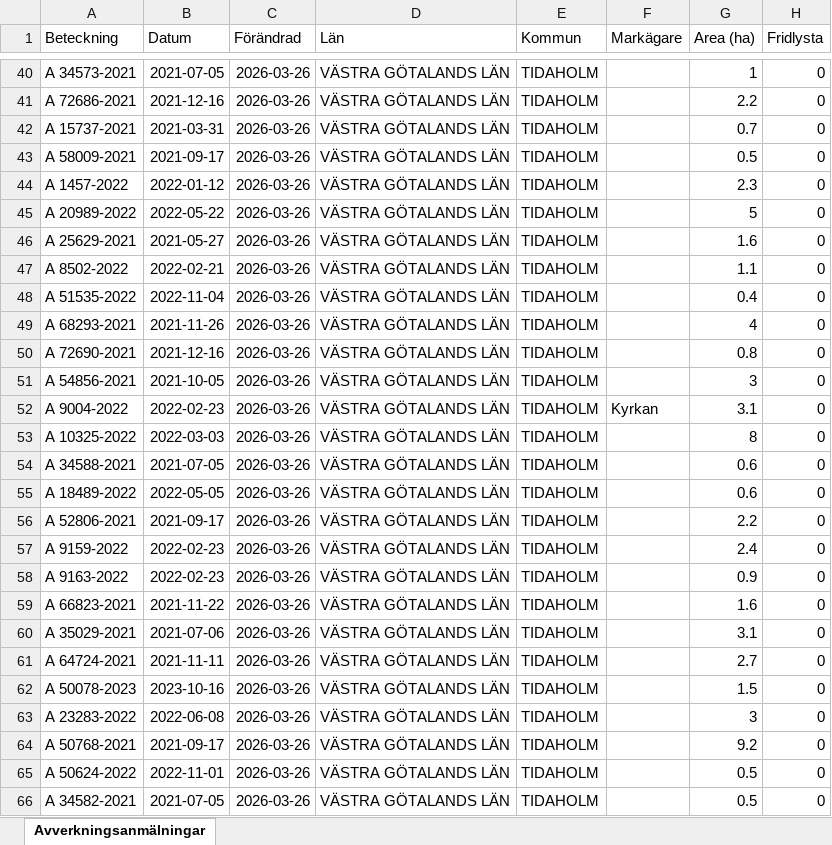
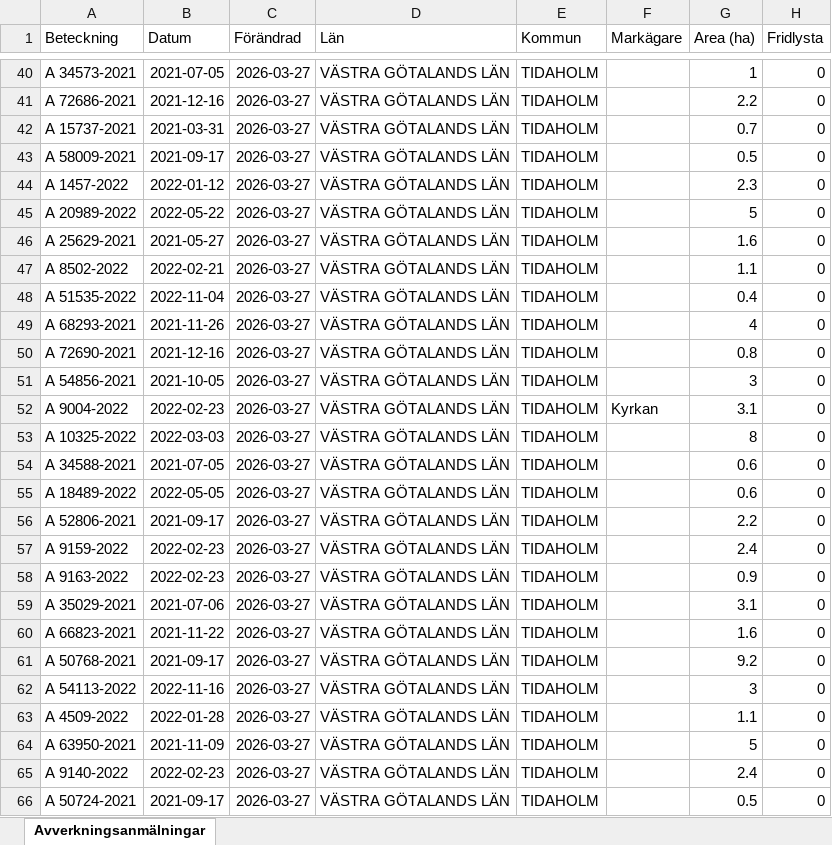
Before and after one commit to klasma/Logging_1498, an Excel workbook: Översikt TIDAHOLM.xlsx, sheet Avverkningsanmälningar, drawn as a sheet; only a part is shown, gaps mark what is left out; values as stored, in another font and other column widths than the file's, no borders; the diff covers the shown part only; the diff names each change by its address in the sheet, - before the commit and + after, or states it on an @@ line.

```diff
--- a/Översikt TIDAHOLM.xlsx (sheet Avverkningsanmälningar)
+++ b/Översikt TIDAHOLM.xlsx (sheet Avverkningsanmälningar)
-C40:C66 (Förändrad): 2026-03-26
+C40:C66 (Förändrad): 2026-03-27
-A59 (Beteckning): A 66823-2021
+A59 (Beteckning): A 35029-2021
-B59 (Datum): 2021-11-22
+B59 (Datum): 2021-07-06
-G59 (Area (ha)): 1.6
+G59 (Area (ha)): 3.1
-A60 (Beteckning): A 35029-2021
+A60 (Beteckning): A 66823-2021
-B60 (Datum): 2021-07-06
+B60 (Datum): 2021-11-22
-G60 (Area (ha)): 3.1
+G60 (Area (ha)): 1.6
-A61 (Beteckning): A 64724-2021
+A61 (Beteckning): A 50768-2021
-B61 (Datum): 2021-11-11
+B61 (Datum): 2021-09-17
-G61 (Area (ha)): 2.7
+G61 (Area (ha)): 9.2
-A62 (Beteckning): A 50078-2023
+A62 (Beteckning): A 54113-2022
-B62 (Datum): 2023-10-16
+B62 (Datum): 2022-11-16
-G62 (Area (ha)): 1.5
+G62 (Area (ha)): 3
-A63 (Beteckning): A 23283-2022
+A63 (Beteckning): A 4509-2022
-B63 (Datum): 2022-06-08
+B63 (Datum): 2022-01-28
-G63 (Area (ha)): 3
+G63 (Area (ha)): 1.1
-A64 (Beteckning): A 50768-2021
+A64 (Beteckning): A 63950-2021
-B64 (Datum): 2021-09-17
+B64 (Datum): 2021-11-09
-G64 (Area (ha)): 9.2
+G64 (Area (ha)): 5
-A65 (Beteckning): A 50624-2022
+A65 (Beteckning): A 9140-2022
-B65 (Datum): 2022-11-01
+B65 (Datum): 2022-02-23
-G65 (Area (ha)): 0.5
+G65 (Area (ha)): 2.4
-A66 (Beteckning): A 34582-2021
+A66 (Beteckning): A 50724-2021
-B66 (Datum): 2021-07-05
+B66 (Datum): 2021-09-17
```
Also changed, not shown: 1720 edited cells elsewhere in this sheet, artfynd/A 12353-2022 artfynd.xlsx, artfynd/A 2389-2024 artfynd.xlsx, 40 other files.
